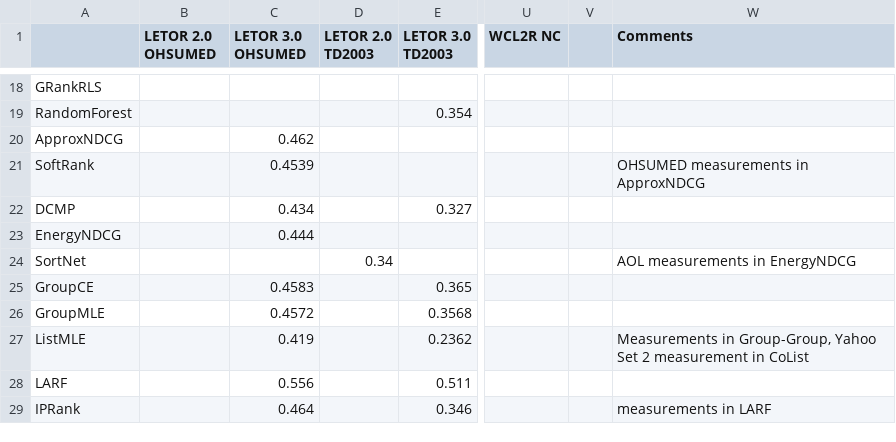
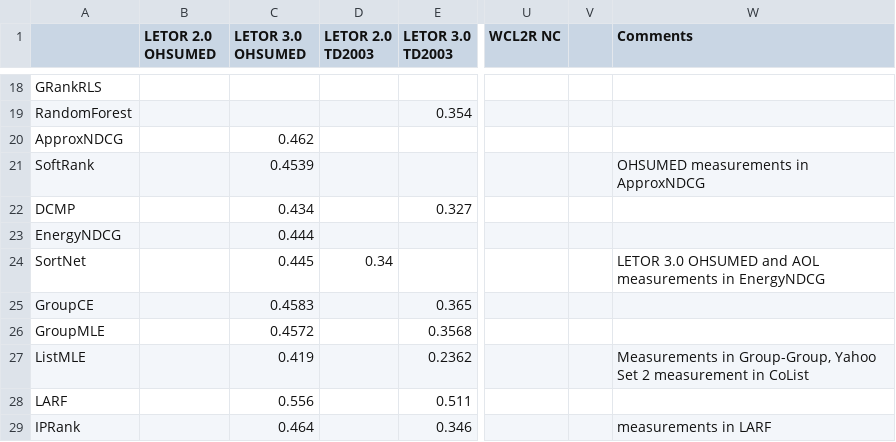
Before and after one commit to TaXxER/Afstuderen, a CSV file: method_selection/ndcg10_results.csv, drawn as a sheet; only a part is shown, gaps mark what is left out; the diff names each change by its address in the sheet, - before the commit and + after, or states it on an @@ line.

```diff
--- a/method_selection/ndcg10_results.csv
+++ b/method_selection/ndcg10_results.csv
-C24 (LETOR 3.0 OHSUMED): (empty)
+C24 (LETOR 3.0 OHSUMED): 0.445
-W24 (Comments): AOL measurements in EnergyNDCG
+W24 (Comments): LETOR 3.0 OHSUMED and AOL measurements in EnergyNDCG
```
Also changed, not shown: method_selection/ndcg3_results.csv, method_selection/ndcg5_results.csv.
